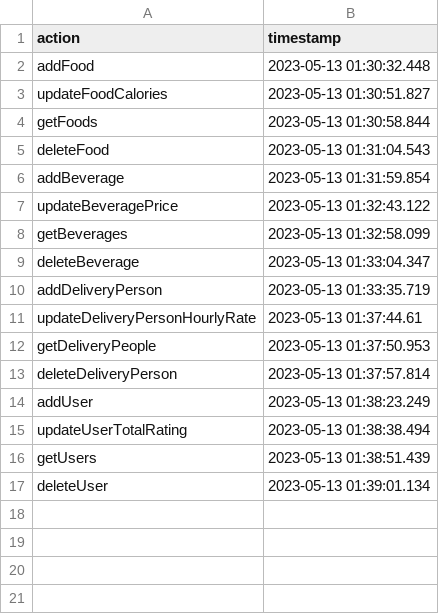
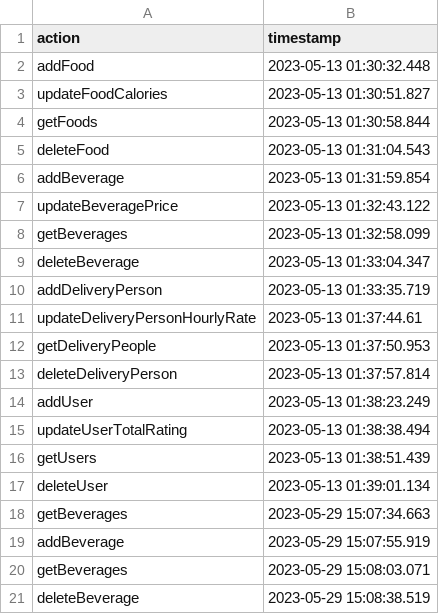
Before and after one commit to RaduBesliu/pao, a CSV file: lab/src/files/history.csv, drawn as a sheet; the diff names each change by its address in the sheet, - before the commit and + after, or states it on an @@ line.

```diff
--- a/lab/src/files/history.csv
+++ b/lab/src/files/history.csv
+row 18: getBeverages | 2023-05-29 15:07:34.663
+row 19: addBeverage | 2023-05-29 15:07:55.919
+row 20: getBeverages | 2023-05-29 15:08:03.071
+row 21: deleteBeverage | 2023-05-29 15:08:38.519
```
Also changed, not shown: 15 other files.
